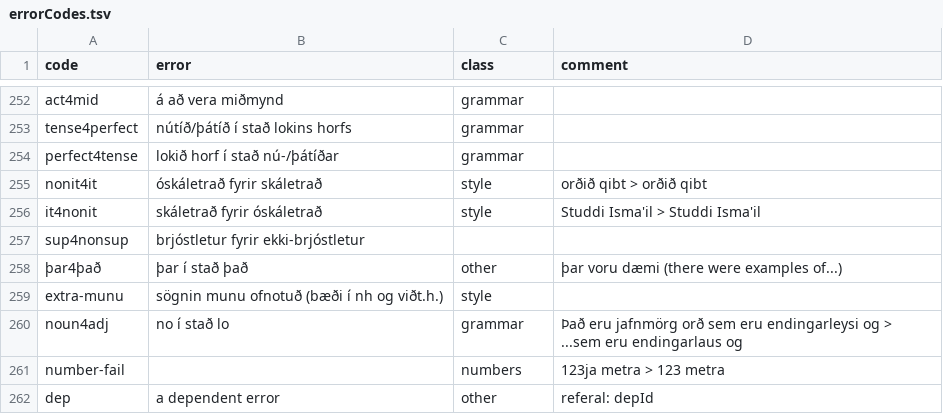
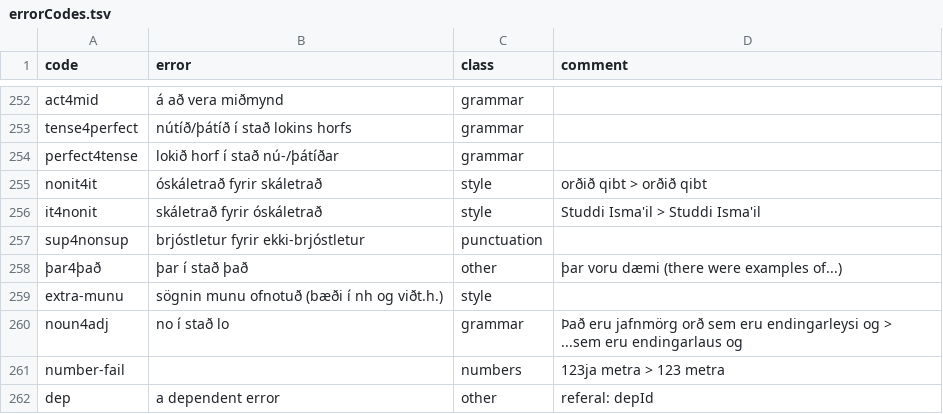
Before and after one commit to antonkarl/iceErrorCorpusSpecialized, a TSV file: errorCodes.tsv, drawn as a sheet; only a part is shown, gaps mark what is left out.

Commit message:
update error codes

```diff
--- a/errorCodes.tsv
+++ b/errorCodes.tsv
@@ -256,3 +256,3 @@ nonit4it	óskáletrað fyrir skáletrað	style	orðið qibt > orðið qibt
 it4nonit	skáletrað fyrir óskáletrað	style	Studdi Isma'il > Studdi Isma'il
-sup4nonsup	brjóstletur fyrir ekki-brjóstletur		
+sup4nonsup	brjóstletur fyrir ekki-brjóstletur	punctuation	
 þar4það	þar í stað það	other	þar voru dæmi  (there were examples of...)
```
